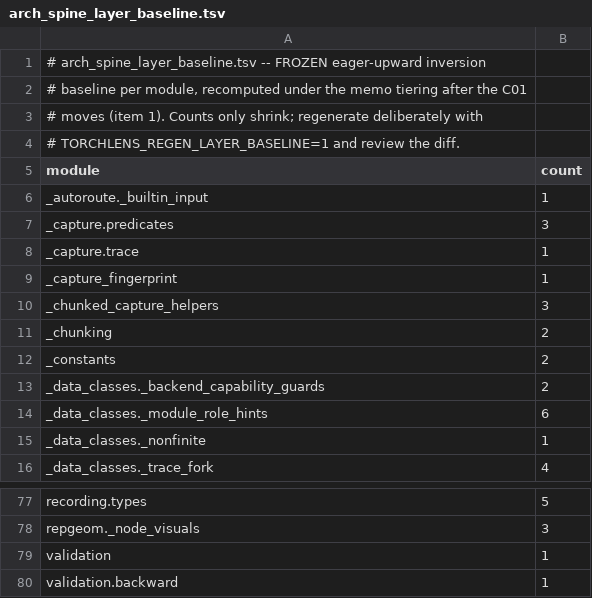
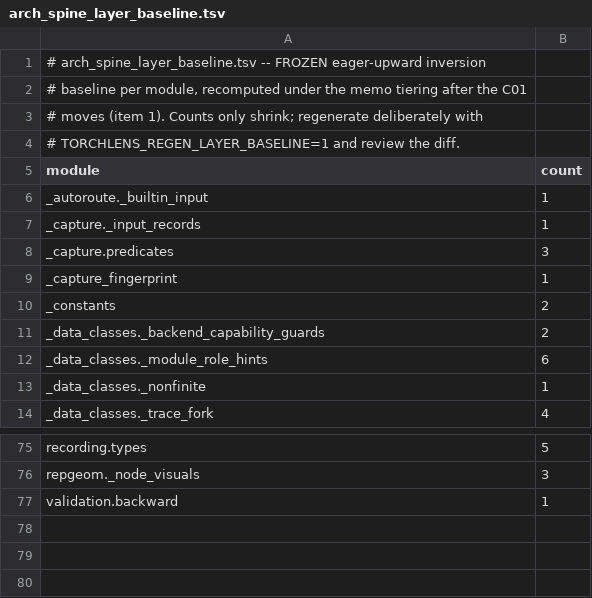
Before and after one commit to johnmarktaylor91/torchlens, a TSV file: scripts/checks/arch_spine_layer_baseline.tsv, drawn as a sheet; only a part is shown, gaps mark what is left out.

Commit message:
refactor(capture): keep the seam within the layer map and size ratchets
Adds the module rows _capture.prepare and _capture.run_entry at L4 and
re-tiers the _chunking and _chunked_capture_helpers shims to L4 (they now
re-export PREPARE code). The HF predicate aliases stay in the facade, the
epilogue defers its site-resolver import, and run_entry reaches the code panel
through two deferred delegators, so no new eager upward import appears. The
layer baseline row for _capture.trace moves verbatim to _capture._input_records
and three rows that dropped to zero are removed. The god-file ledger drops
_user_funcs.py and _capture/trace.py, which are now far under the cap.
tools/codemods/r2_modules.py records where each moved body now lives.

```diff
--- a/scripts/checks/arch_spine_layer_baseline.tsv
+++ b/scripts/checks/arch_spine_layer_baseline.tsv
@@ -6,7 +6,5 @@ module	count
 _autoroute._builtin_input	1
+_capture._input_records	1
 _capture.predicates	3
-_capture.trace	1
 _capture_fingerprint	1
-_chunked_capture_helpers	3
-_chunking	2
 _constants	2
@@ -78,3 +76,2 @@ recording.types	5
 repgeom._node_visuals	3
-validation	1
 validation.backward	1
```
Also changed, not shown: 8 other files.
